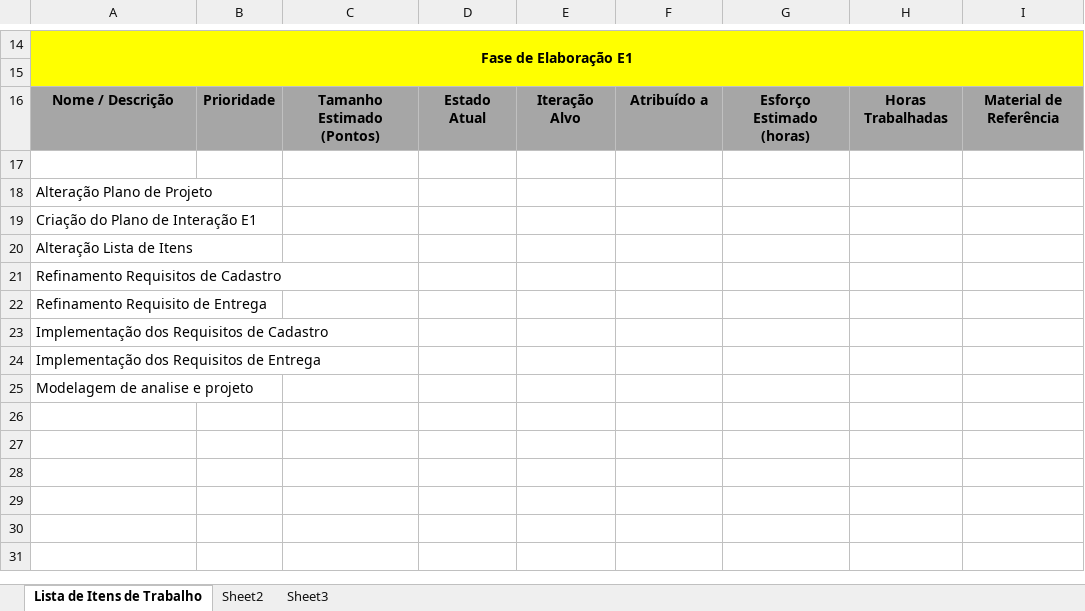
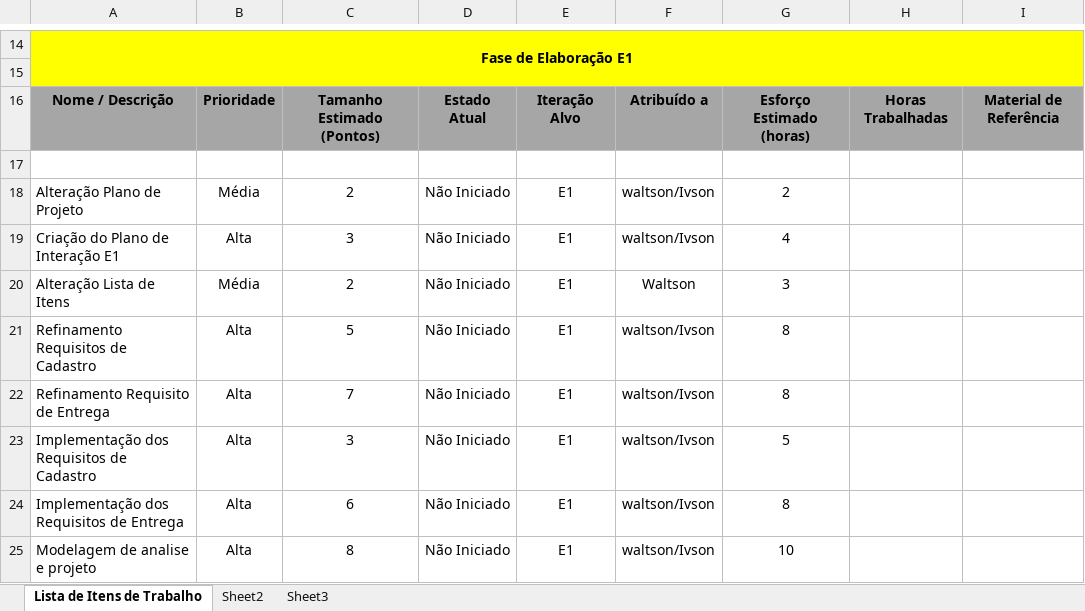
Before and after one commit to IvsonCosta/RecTourist, an Excel workbook: planejamento/RT_Lista_Itens.xlsx, sheet Lista de Itens de Trabalho, drawn as a sheet; only a part is shown, gaps mark what is left out; values as stored, in another font and other column widths than the file's, no borders; the diff names each change by its address in the sheet, - before the commit and + after, or states it on an @@ line.

```diff
--- a/planejamento/RT_Lista_Itens.xlsx (sheet Lista de Itens de Trabalho)
+++ b/planejamento/RT_Lista_Itens.xlsx (sheet Lista de Itens de Trabalho)
-B18: (empty)
+B18: Média
-C18: (empty)
+C18: 2
-D18:D25: (empty)
+D18:D25: Não Iniciado
-E18:E25: (empty)
+E18:E25: E1
-F18:F19: (empty)
+F18:F19: waltson/Ivson
-G18: (empty)
+G18: 2
-B19: (empty)
+B19: Alta
-C19: (empty)
+C19: 3
-G19: (empty)
+G19: 4
-B20: (empty)
+B20: Média
-C20: (empty)
+C20: 2
-F20: (empty)
+F20: Waltson
-G20: (empty)
+G20: 3
-B21:B25: (empty)
+B21:B25: Alta
-C21: (empty)
+C21: 5
-F21:F25: (empty)
+F21:F25: waltson/Ivson
-G21:G22: (empty)
+G21:G22: 8
-C22: (empty)
+C22: 7
-C23: (empty)
+C23: 3
-G23: (empty)
+G23: 5
-C24: (empty)
+C24: 6
-G24: (empty)
+G24: 8
-C25: (empty)
+C25: 8
-G25: (empty)
+G25: 10
```
Also changed, not shown: 1 other file.
